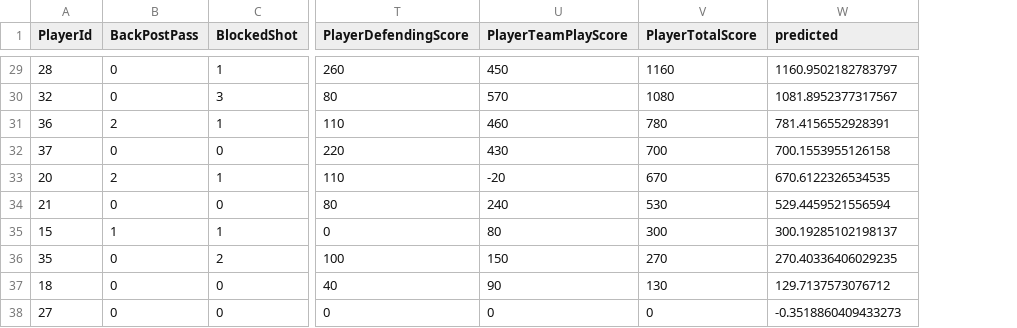
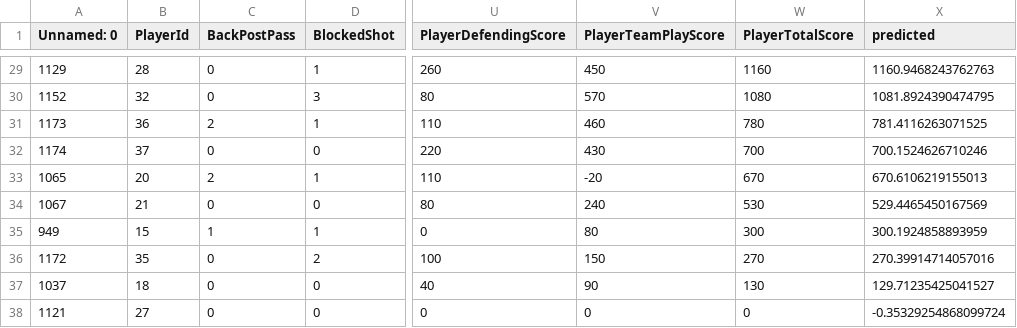
Before and after one commit to srikeerthis/Player-Prediction, a CSV file: normal.csv, drawn as a sheet; only a part is shown, gaps mark what is left out; addresses are those after the commit; the diff covers the shown part only; the diff names each change by its address in the sheet, - before the commit and + after, or states it on an @@ line.

```diff
--- a/normal.csv
+++ b/normal.csv
+column A (Unnamed: 0), rows 29-38: 1129 | 1152 | 1173 | 1174 | 1065 | 1067 | 949 | 1172 | 1037 | 1121
-X29 (predicted): 1160.9502182783797
+X29 (predicted): 1160.9468243762763
-X30 (predicted): 1081.8952377317567
+X30 (predicted): 1081.8924390474795
-X31 (predicted): 781.4156552928391
+X31 (predicted): 781.4116263071525
-X32 (predicted): 700.1553955126158
+X32 (predicted): 700.1524626710246
-X33 (predicted): 670.6122326534535
+X33 (predicted): 670.6106219155013
-X34 (predicted): 529.4459521556594
+X34 (predicted): 529.4465450167569
-X35 (predicted): 300.19285102198137
+X35 (predicted): 300.1924858893959
-X36 (predicted): 270.40336406029235
+X36 (predicted): 270.39914714057016
-X37 (predicted): 129.7137573076712
+X37 (predicted): 129.71235425041527
-X38 (predicted): -0.3518860409433273
+X38 (predicted): -0.35329254868099724
```
Also changed, not shown: 27 edited cells elsewhere in this file, football dataset.csv, 1 other file.
